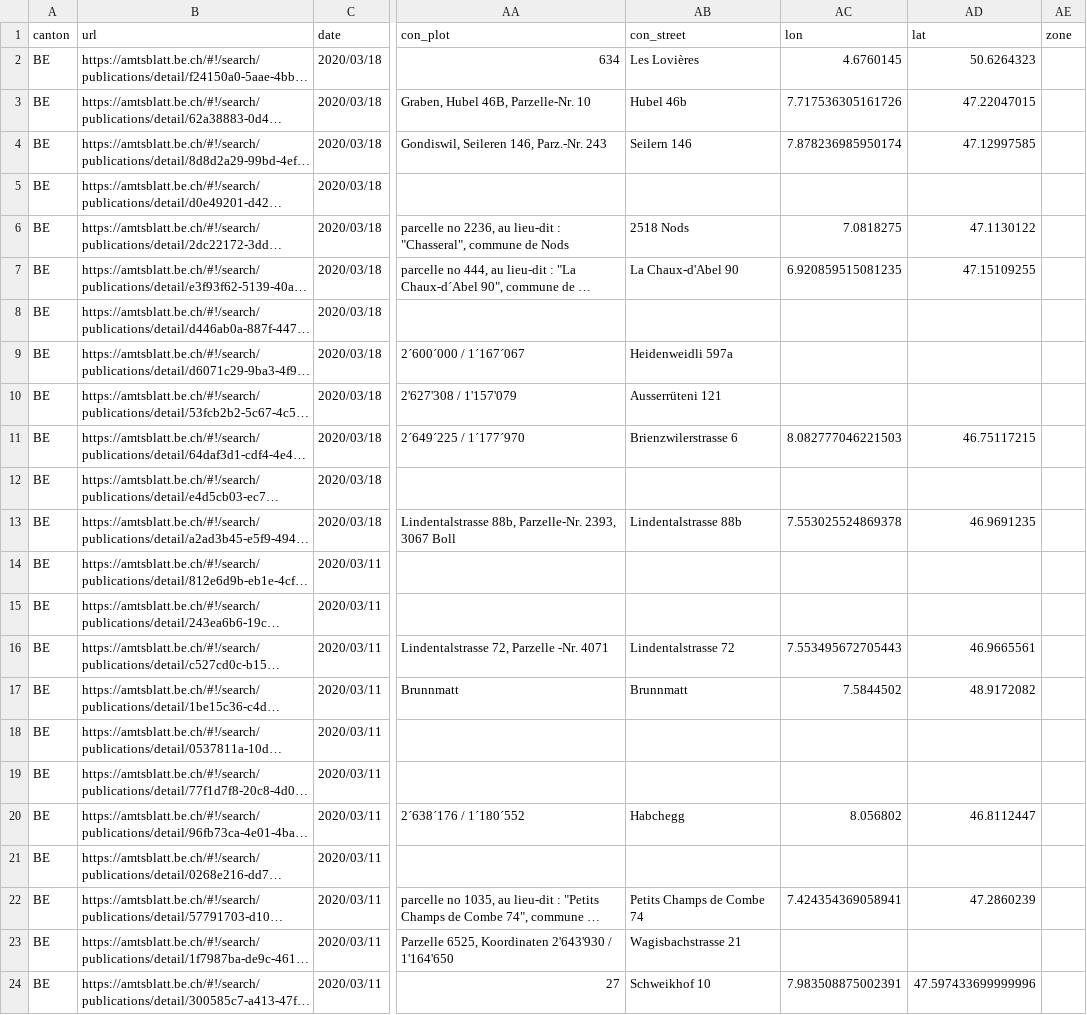
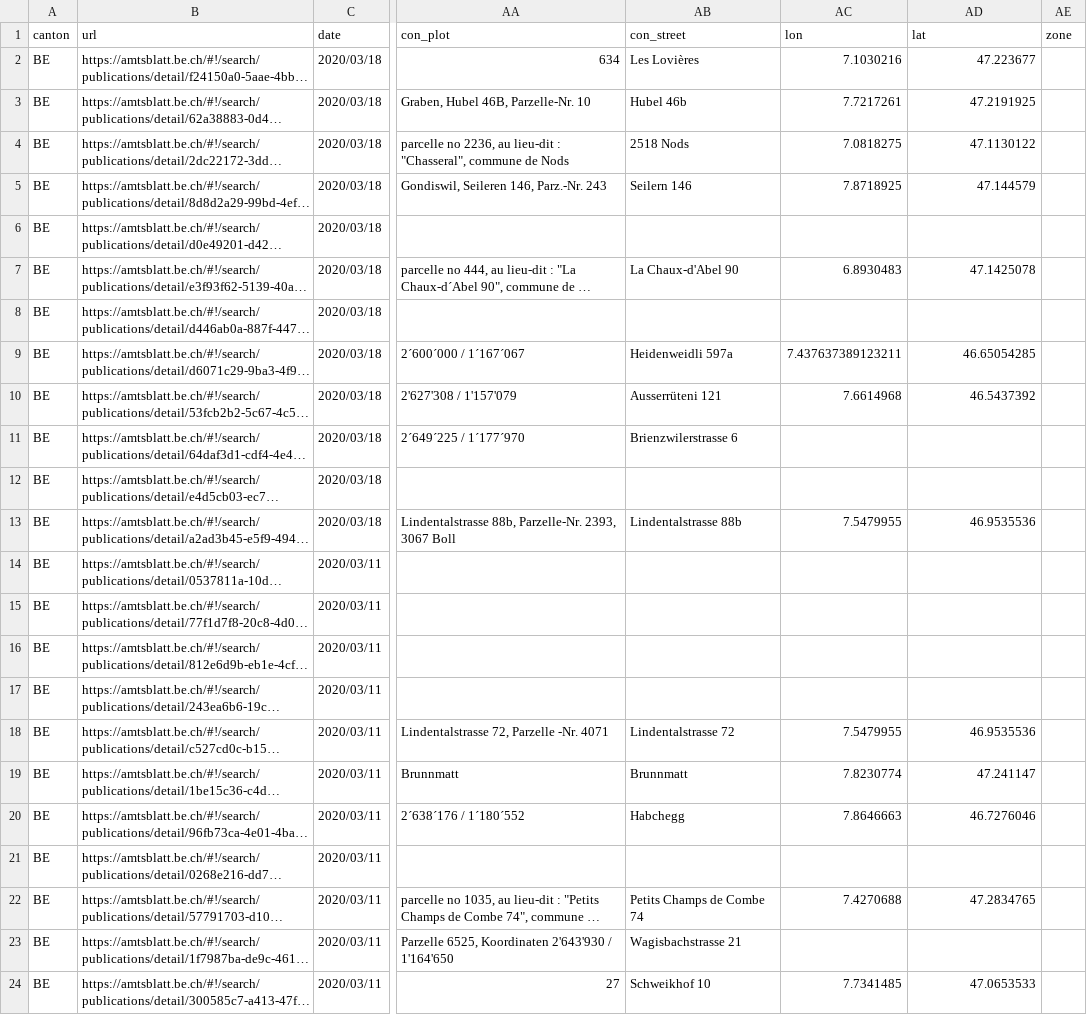
Before and after one commit to TaniaSergeevna/parsing, a CSV file: example.csv, drawn as a sheet; only a part is shown, gaps mark what is left out; long unchanged cells end in …; addresses are those after the commit; the diff covers the shown part only; the diff names each change by its address in the sheet, - before the commit and + after, or states it on an @@ line.

```diff
--- a/example.csv
+++ b/example.csv
-AC2 (lon): 4.6760145
+AC2 (lon): 7.1030216
-AD2 (lat): 50.6264323
+AD2 (lat): 47.223677
-AC3 (lon): 7.717536305161726
+AC3 (lon): 7.7217261
-AD3 (lat): 47.22047015
+AD3 (lat): 47.2191925
@@ row 6 moved to row 4: BE @@
-AC5 (lon): 7.878236985950174
+AC5 (lon): 7.8718925
-AD5 (lat): 47.12997585
+AD5 (lat): 47.144579
-AC7 (lon): 6.920859515081235
+AC7 (lon): 6.8930483
-AD7 (lat): 47.15109255
+AD7 (lat): 47.1425078
-AC9 (lon): (empty)
+AC9 (lon): 7.437637389123211
-AD9 (lat): (empty)
+AD9 (lat): 46.65054285
-AC10 (lon): (empty)
+AC10 (lon): 7.6614968
-AD10 (lat): (empty)
+AD10 (lat): 46.5437392
-AC11 (lon): 8.082777046221503
+AC11 (lon): (empty)
-AD11 (lat): 46.75117215
+AD11 (lat): (empty)
-AC13 (lon): 7.553025524869378
+AC13 (lon): 7.5479955
-AD13 (lat): 46.9691235
+AD13 (lat): 46.9535536
@@ row 18 moved to row 14: BE @@
@@ row 19 moved to row 15: BE @@
-AC18 (lon): 7.553495672705443
+AC18 (lon): 7.5479955
-AD18 (lat): 46.9665561
+AD18 (lat): 46.9535536
-AC19 (lon): 7.5844502
+AC19 (lon): 7.8230774
-AD19 (lat): 48.9172082
+AD19 (lat): 47.241147
-AC20 (lon): 8.056802
+AC20 (lon): 7.8646663
-AD20 (lat): 46.8112447
+AD20 (lat): 46.7276046
-AC22 (lon): 7.424354369058941
+AC22 (lon): 7.4270688
-AD22 (lat): 47.2860239
+AD22 (lat): 47.2834765
-AC24 (lon): 7.983508875002391
+AC24 (lon): 7.7341485
-AD24 (lat): 47.597433699999996
+AD24 (lat): 47.0653533
```
Also changed, not shown: 11 edited cells elsewhere in this file, 1 other file.
